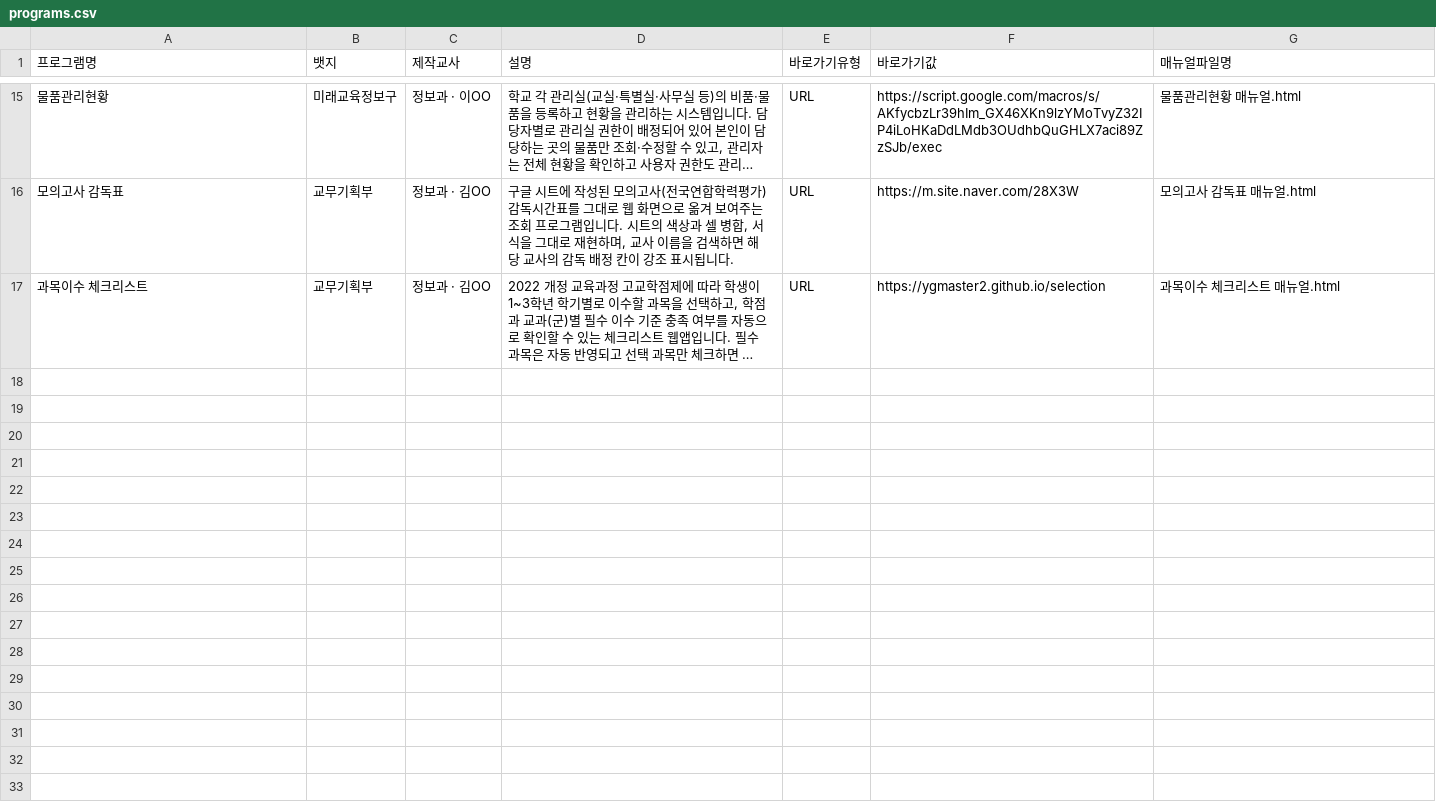
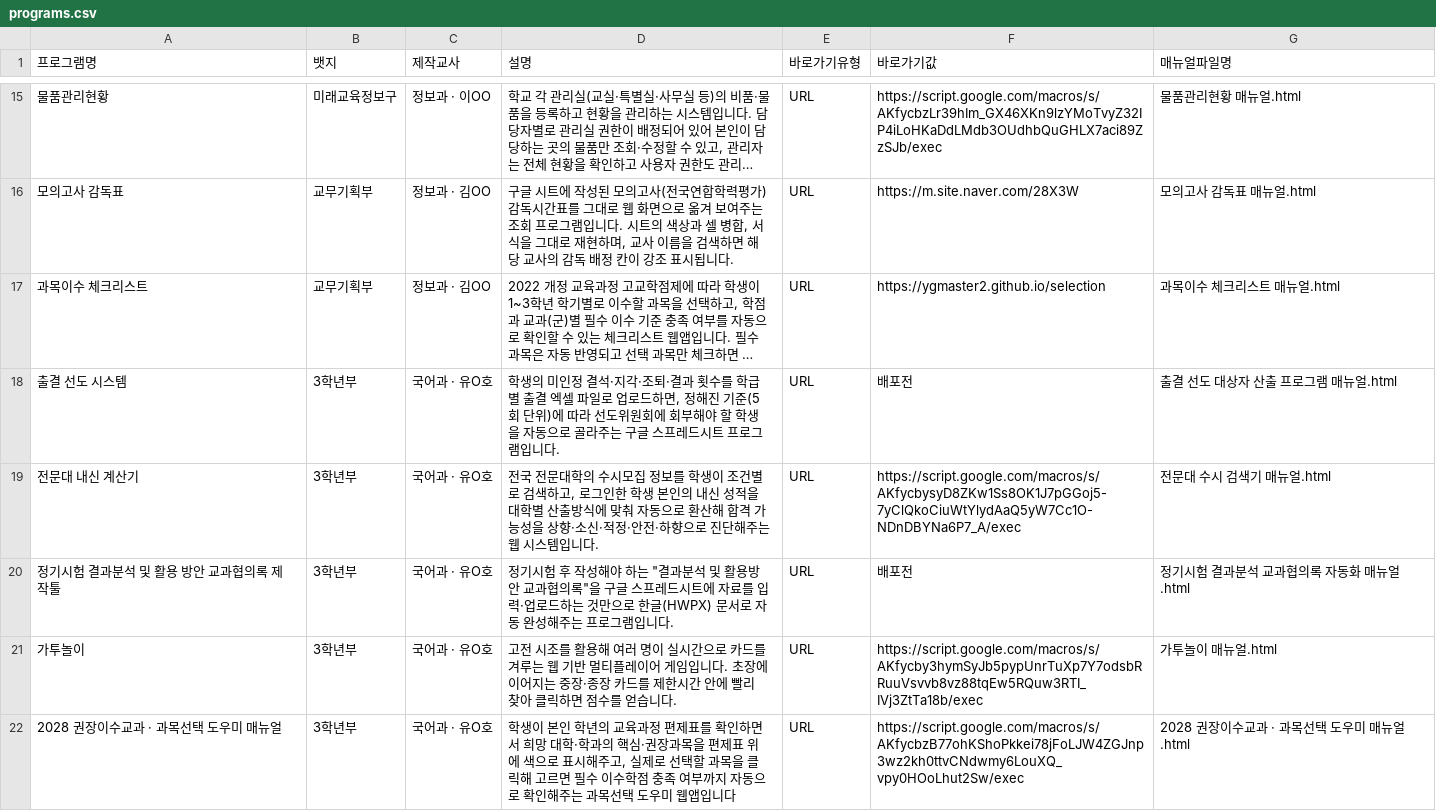
Before and after one commit to ygmaster2/ygvibe, a CSV file: programs.csv, drawn as a sheet; only a part is shown, gaps mark what is left out; long unchanged cells end in …; the diff names each change by its address in the sheet, - before the commit and + after, or states it on an @@ line.

Commit message:
프로그램 추가
프로그램 추가와 목록파일 추가

```diff
--- a/programs.csv
+++ b/programs.csv
+row 18: 출결 선도 시스템 | 3학년부 | 국어과 · 유O호 | 학생의 미인정 결석·지각·조퇴·결과 횟수를 학급별 출결 엑셀 파일로 업로드하면, 정해진 기준(5회 단위)에 따라 선도위원회에 회부해야 할 학생을 자동으로 골라주는 구글 스프레드시트 프로그램입니다. | URL | 배포전 | 출결 선도 대상자 산출 프로그램 매뉴얼.html
+row 19: 전문대 내신 계산기 | 3학년부 | 국어과 · 유O호 | 전국 전문대학의 수시모집 정보를 학생이 조건별로 검색하고, 로그인한 학생 본인의 내신 성적을 대학별 산출방식에 맞춰 자동으로 환산해 합격 가능성을 상향·소신·적정·안전·하향으로 진단해주는 웹 시스템입니다. | URL | https://script.google.com/macros/s/AKfycbysyD8ZKw1Ss8OK1J7pGGoj5-7yClQkoCiuWtYlydAaQ5yW7Cc1O-NDnDBYNa6P7_A/exec | 전문대 수시 검색기 매뉴얼.html
+row 20: 정기시험 결과분석 및 활용 방안 교과협의록 제작툴 | 3학년부 | 국어과 · 유O호 | 정기시험 후 작성해야 하는 "결과분석 및 활용방안 교과협의록"을 구글 스프레드시트에 자료를 입력·업로드하는 것만으로 한글(HWPX) 문서로 자동 완성해주는 프로그램입니다. | URL | 배포전 | 정기시험 결과분석 교과협의록 자동화 매뉴얼.html
+row 21: 가투놀이 | 3학년부 | 국어과 · 유O호 | 고전 시조를 활용해 여러 명이 실시간으로 카드를 겨루는 웹 기반 멀티플레이어 게임입니다. 초장에 이어지는 중장·종장 카드를 제한시간 안에 빨리 찾아 클릭하면 점수를 얻습니다. | URL | https://script.google.com/macros/s/AKfycby3hymSyJb5pypUnrTuXp7Y7odsbRRuuVsvvb8vz88tqEw5RQuw3RTI_IVj3ZtTa18b/exec | 가투놀이 매뉴얼.html
+row 22: 2028 권장이수교과 · 과목선택 도우미 매뉴얼 | 3학년부 | 국어과 · 유O호 | 학생이 본인 학년의 교육과정 편제표를 확인하면서 희망 대학·학과의 핵심·권장과목을 편제표 위에 색으로 표시해주고, 실제로 선택할 과목을 클릭해 고르면 필수 이수학점 충족 여부까지 자동으로 확인해주는 과목선택 도우미 웹앱입니다 | URL | https://script.google.com/macros/s/AKfycbzB77ohKShoPkkei78jFoLJW4ZGJnp3wz2kh0ttvCNdwmy6LouXQ_vpy0HOoLhut2Sw/exec | 2028 권장이수교과 · 과목선택 도우미 매뉴얼.html
```
Also changed, not shown: 10 other files.
